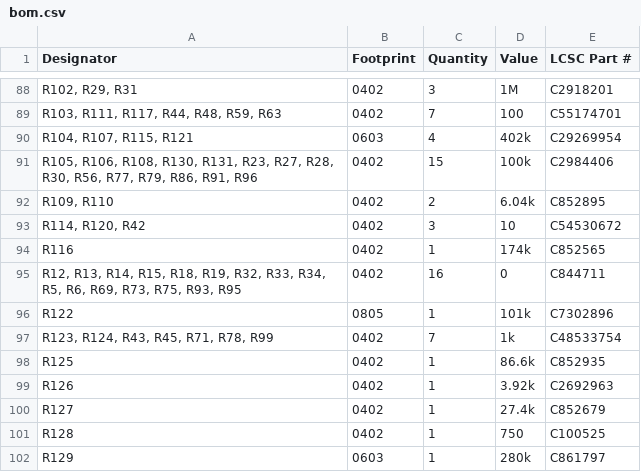
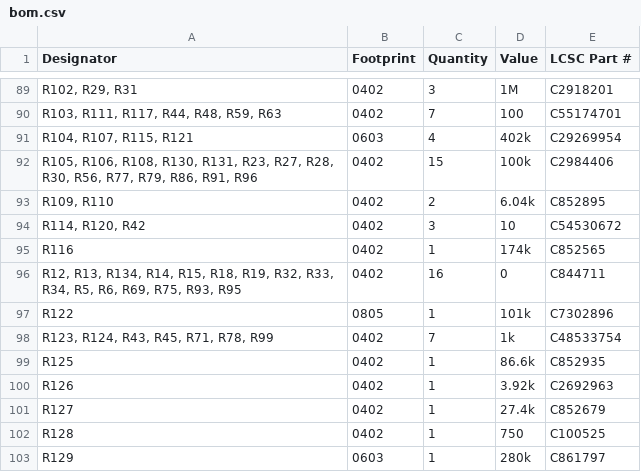
Before and after one commit to LimesKey/parsnip-node, a CSV file: production/bom.csv, drawn as a sheet; only a part is shown, gaps mark what is left out; addresses are those after the commit; the diff covers the shown part only; the diff names each change by its address in the sheet, - before the commit and + after, or states it on an @@ line.

```diff
--- a/production/bom.csv
+++ b/production/bom.csv
-A96 (Designator): R12, R13, R14, R15, R18, R19, R32, R33, R34, R5, R6, R69, R73, R75, R93,…
+A96 (Designator): R12, R13, R134, R14, R15, R18, R19, R32, R33, R34, R5, R6, R69, R75, R93,…
```
Also changed, not shown: 3 added rows, 3 removed rows and 4 edited cells elsewhere in this file, production/designators.csv, production/positions.csv, 6 other files.
